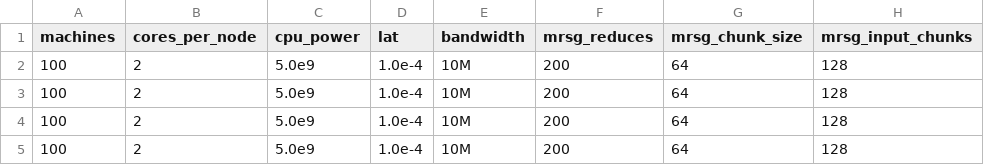
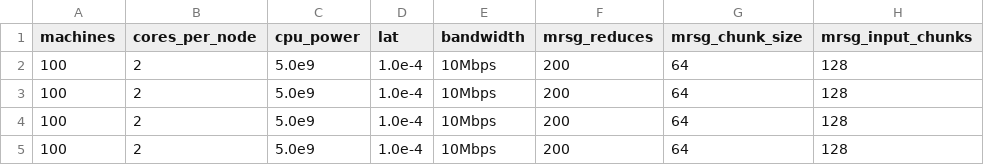
Before and after one commit to vpperego/Bighybrid_3.14.159, a CSV file: examples/mrsg_input.csv, drawn as a sheet; only a part is shown; the diff names each change by its address in the sheet, - before the commit and + after, or states it on an @@ line.

```diff
--- a/examples/mrsg_input.csv
+++ b/examples/mrsg_input.csv
-E2:E5 (bandwidth): 10M
+E2:E5 (bandwidth): 10Mbps
```
Also changed, not shown: examples/mra_input.csv, examples/stats_mra.csv, 11 other files.
